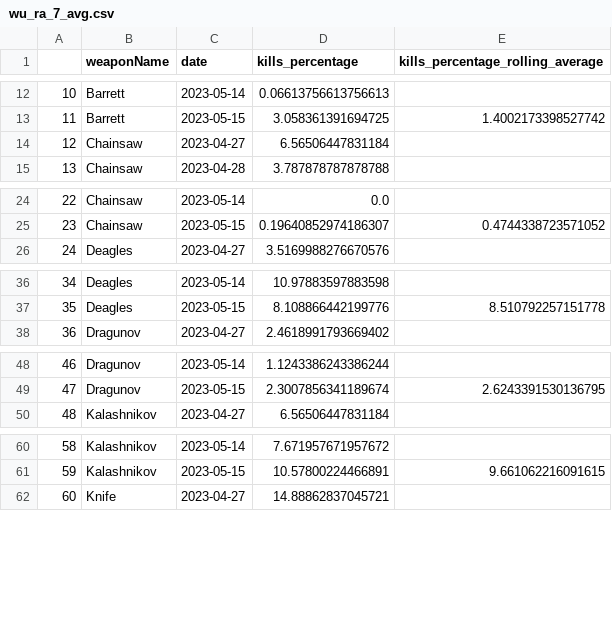
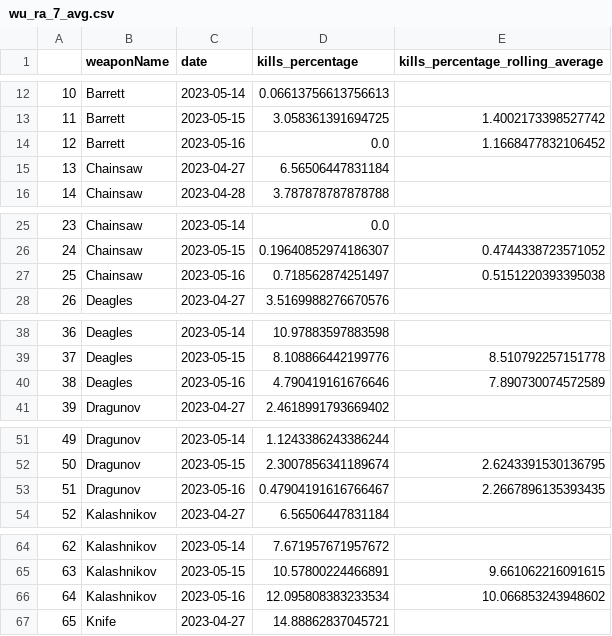
Before and after one commit to s2vndl/s2_1st_tournament_stats, a CSV file: docs/data/wu_ra_7_avg.csv, drawn as a sheet; only a part is shown, gaps mark what is left out; addresses are those after the commit; the diff covers the shown part only; the diff names each change by its address in the sheet, - before the commit and + after, or states it on an @@ line.

```diff
--- a/docs/data/wu_ra_7_avg.csv
+++ b/docs/data/wu_ra_7_avg.csv
+row 14: 12 | Barrett | 2023-05-16 | 0.0 | 1.1668477832106452
@@ column A renumbered between rows 15 and 234 @@
+row 27: 25 | Chainsaw | 2023-05-16 | 0.718562874251497 | 0.5151220393395038
+row 40: 38 | Deagles | 2023-05-16 | 4.790419161676646 | 7.890730074572589
+row 53: 51 | Dragunov | 2023-05-16 | 0.47904191616766467 | 2.2667896135393435
+row 66: 64 | Kalashnikov | 2023-05-16 | 12.095808383233534 | 10.066853243948602
```
Also changed, not shown: 13 added rows elsewhere in this file, docs/data/map-trends-a-g-14-days-avg.csv, docs/data/map-trends-h-z-14-days-avg.csv, 47 other files.
